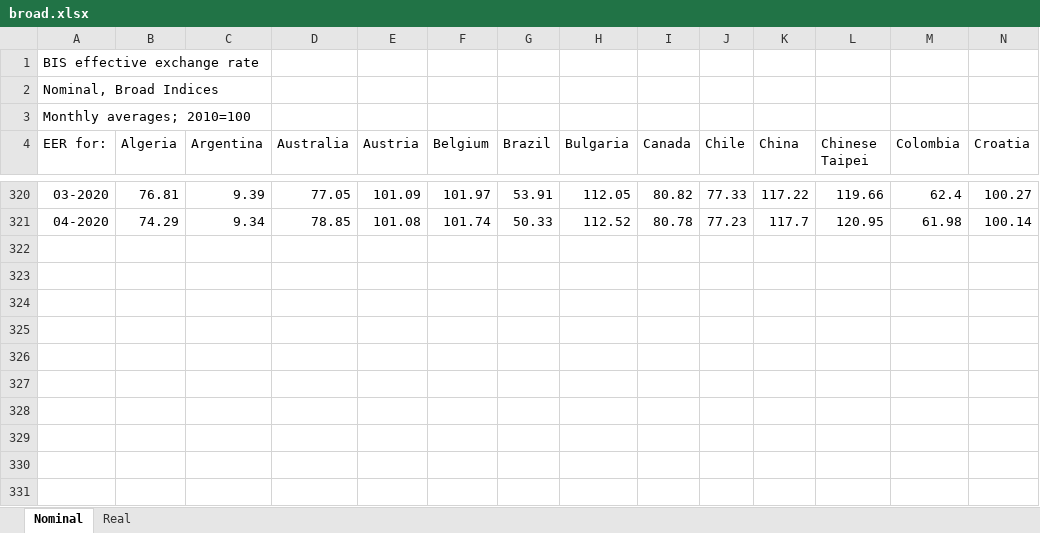
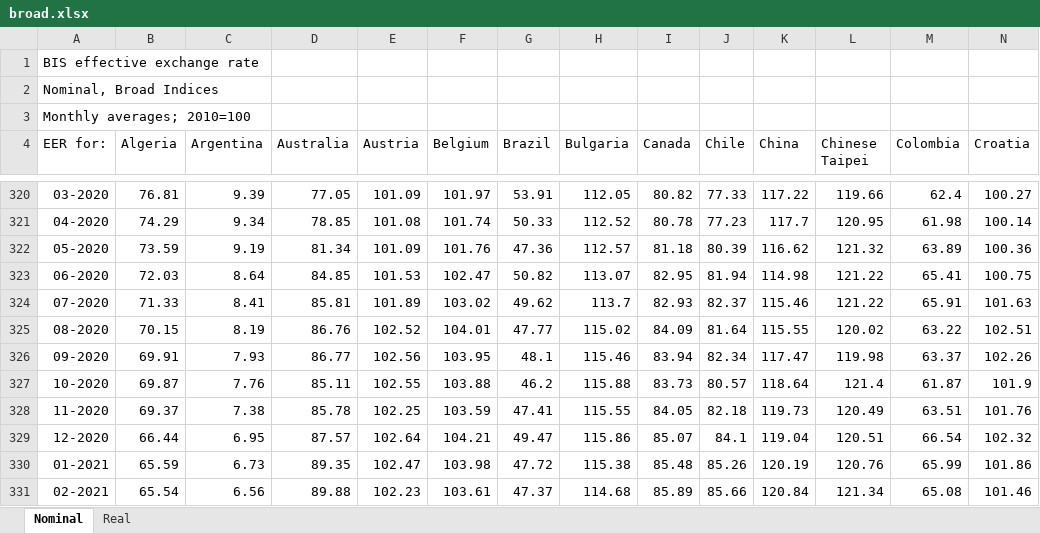
Before and after one commit to mitsuoxv/tqr, an Excel workbook: data-raw/broad.xlsx, sheet Nominal, drawn as a sheet; only a part is shown, gaps mark what is left out; values as stored, in another font and other column widths than the file's, no borders; rows hold the shown columns only; the diff names each change by its address in the sheet, - before the commit and + after, or states it on an @@ line.

```diff
--- a/data-raw/broad.xlsx (sheet Nominal)
+++ b/data-raw/broad.xlsx (sheet Nominal)
+row 322: 05-2020 | 73.59 | 9.19 | 81.34 | 101.09 | 101.76 | 47.36 | 112.57 | 81.18 | 80.39 | 116.62 | 121.32 | 63.89 | 100.36
+row 323: 06-2020 | 72.03 | 8.64 | 84.85 | 101.53 | 102.47 | 50.82 | 113.07 | 82.95 | 81.94 | 114.98 | 121.22 | 65.41 | 100.75
+row 324: 07-2020 | 71.33 | 8.41 | 85.81 | 101.89 | 103.02 | 49.62 | 113.7 | 82.93 | 82.37 | 115.46 | 121.22 | 65.91 | 101.63
+row 325: 08-2020 | 70.15 | 8.19 | 86.76 | 102.52 | 104.01 | 47.77 | 115.02 | 84.09 | 81.64 | 115.55 | 120.02 | 63.22 | 102.51
+row 326: 09-2020 | 69.91 | 7.93 | 86.77 | 102.56 | 103.95 | 48.1 | 115.46 | 83.94 | 82.34 | 117.47 | 119.98 | 63.37 | 102.26
+row 327: 10-2020 | 69.87 | 7.76 | 85.11 | 102.55 | 103.88 | 46.2 | 115.88 | 83.73 | 80.57 | 118.64 | 121.4 | 61.87 | 101.9
+row 328: 11-2020 | 69.37 | 7.38 | 85.78 | 102.25 | 103.59 | 47.41 | 115.55 | 84.05 | 82.18 | 119.73 | 120.49 | 63.51 | 101.76
+row 329: 12-2020 | 66.44 | 6.95 | 87.57 | 102.64 | 104.21 | 49.47 | 115.86 | 85.07 | 84.1 | 119.04 | 120.51 | 66.54 | 102.32
+row 330: 01-2021 | 65.59 | 6.73 | 89.35 | 102.47 | 103.98 | 47.72 | 115.38 | 85.48 | 85.26 | 120.19 | 120.76 | 65.99 | 101.86
+row 331: 02-2021 | 65.54 | 6.56 | 89.88 | 102.23 | 103.61 | 47.37 | 114.68 | 85.89 | 85.66 | 120.84 | 121.34 | 65.08 | 101.46
```
Also changed, not shown: sheet Real, 5 other files.
